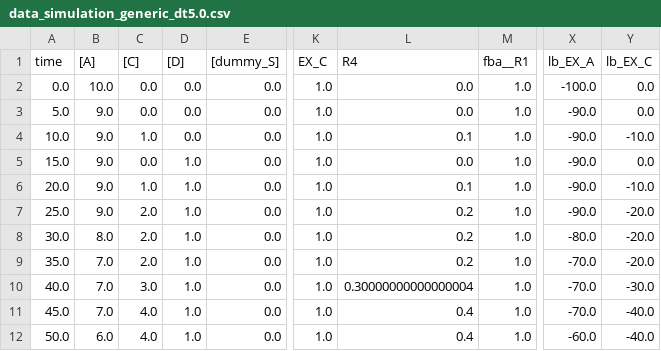
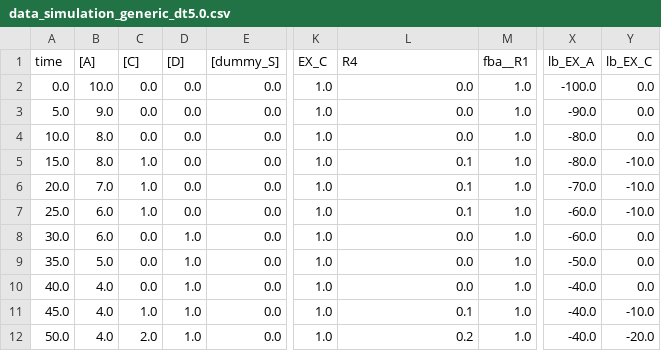
Before and after one commit to matthiaskoenig/sbmlutils, a CSV file: sbmlutils/dfba/toy_wholecell/results/v15/data_simulation_generic_dt5.0.csv, drawn as a sheet; only a part is shown, gaps mark what is left out; the diff names each change by its address in the sheet, - before the commit and + after, or states it on an @@ line.

```diff
--- a/sbmlutils/dfba/toy_wholecell/results/v15/data_simulation_generic_dt5.0.csv
+++ b/sbmlutils/dfba/toy_wholecell/results/v15/data_simulation_generic_dt5.0.csv
-B4:B5 ([A]): 9.0
+B4:B5 ([A]): 8.0
-C4 ([C]): 1.0
+C4 ([C]): 0.0
-L4 (R4): 0.1
+L4 (R4): 0.0
-X4:X5 (lb_EX_A): -90.0
+X4:X5 (lb_EX_A): -80.0
-Y4 (lb_EX_C): -10.0
+Y4 (lb_EX_C): 0.0
-C5 ([C]): 0.0
+C5 ([C]): 1.0
-D5:D7 ([D]): 1.0
+D5:D7 ([D]): 0.0
-L5 (R4): 0.0
+L5 (R4): 0.1
-Y5 (lb_EX_C): 0.0
+Y5 (lb_EX_C): -10.0
-B6 ([A]): 9.0
+B6 ([A]): 7.0
-X6 (lb_EX_A): -90.0
+X6 (lb_EX_A): -70.0
-B7 ([A]): 9.0
+B7 ([A]): 6.0
-C7 ([C]): 2.0
+C7 ([C]): 1.0
-L7 (R4): 0.2
+L7 (R4): 0.1
-X7 (lb_EX_A): -90.0
+X7 (lb_EX_A): -60.0
-Y7 (lb_EX_C): -20.0
+Y7 (lb_EX_C): -10.0
-B8 ([A]): 8.0
+B8 ([A]): 6.0
-C8:C9 ([C]): 2.0
+C8:C9 ([C]): 0.0
-L8:L9 (R4): 0.2
+L8:L9 (R4): 0.0
-X8 (lb_EX_A): -80.0
+X8 (lb_EX_A): -60.0
-Y8:Y9 (lb_EX_C): -20.0
+Y8:Y9 (lb_EX_C): 0.0
-B9 ([A]): 7.0
+B9 ([A]): 5.0
-X9 (lb_EX_A): -70.0
+X9 (lb_EX_A): -50.0
-B10:B11 ([A]): 7.0
+B10:B11 ([A]): 4.0
-C10 ([C]): 3.0
+C10 ([C]): 0.0
-L10 (R4): 0.30000000000000004
+L10 (R4): 0.0
-X10:X11 (lb_EX_A): -70.0
+X10:X11 (lb_EX_A): -40.0
-Y10 (lb_EX_C): -30.0
+Y10 (lb_EX_C): 0.0
-C11 ([C]): 4.0
+C11 ([C]): 1.0
-L11 (R4): 0.4
+L11 (R4): 0.1
-Y11 (lb_EX_C): -40.0
+Y11 (lb_EX_C): -10.0
-B12 ([A]): 6.0
+B12 ([A]): 4.0
-C12 ([C]): 4.0
+C12 ([C]): 2.0
-L12 (R4): 0.4
+L12 (R4): 0.2
-X12 (lb_EX_A): -60.0
+X12 (lb_EX_A): -40.0
-Y12 (lb_EX_C): -40.0
+Y12 (lb_EX_C): -20.0
```
Also changed, not shown: sbmlutils/dfba/toy_wholecell/results/v15/data_simulation_generic_dt0.1.csv, sbmlutils/dfba/toy_wholecell/results/v15/data_simulation_generic_dt1.0.csv, 35 other files.
